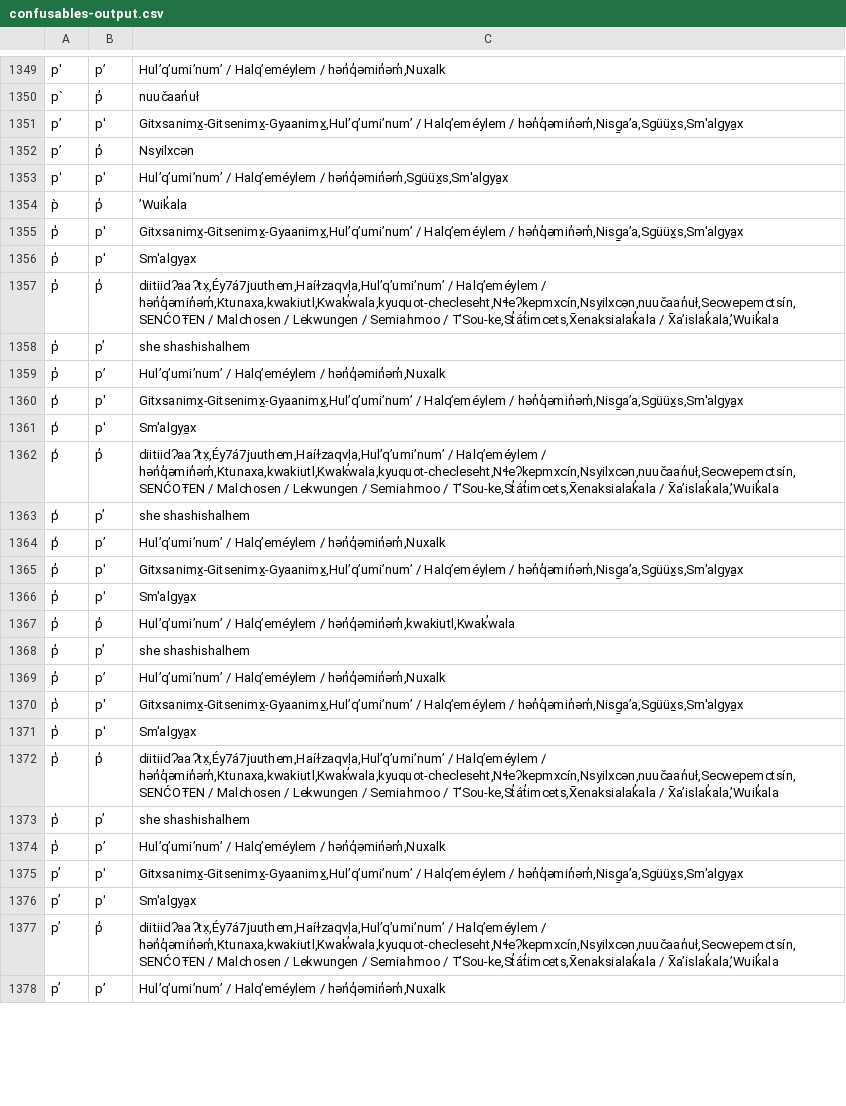
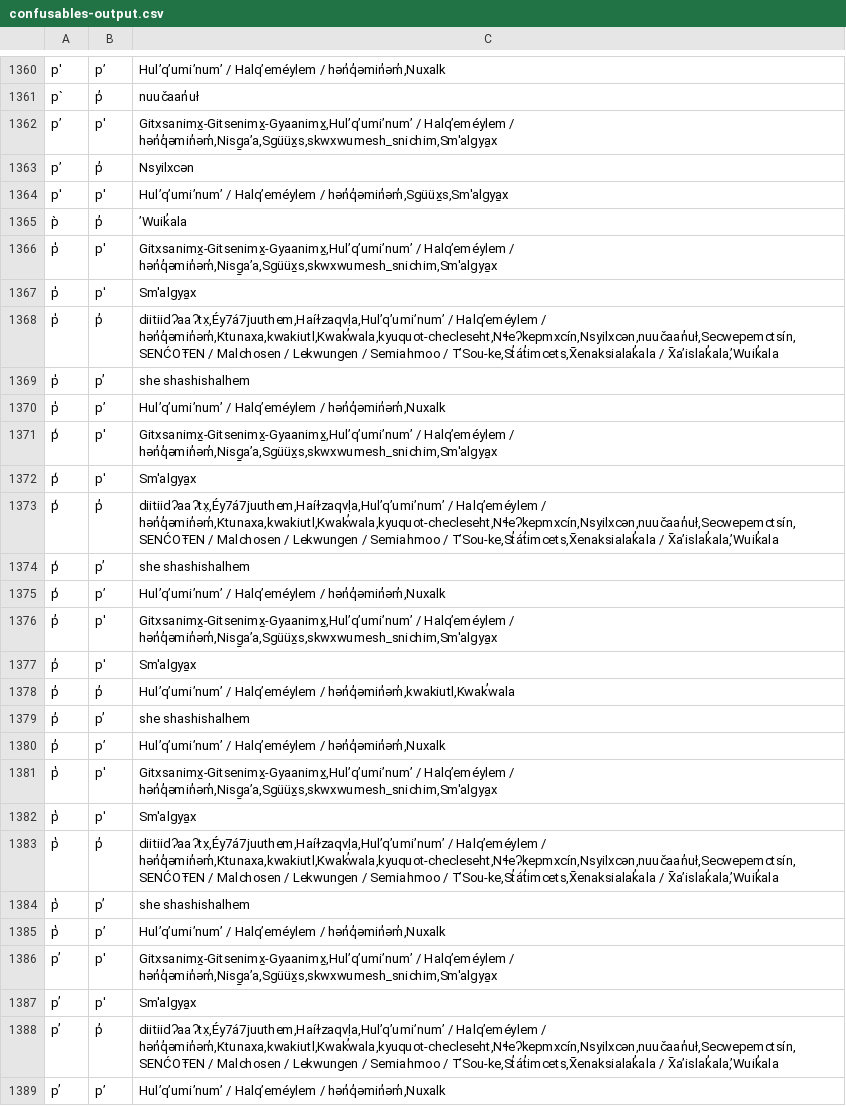
Before and after one commit to bcgov/standard-graphemes, a CSV file: graphemes-set/output/confusables-output.csv, drawn as a sheet; only a part is shown, gaps mark what is left out; addresses are those after the commit; the diff covers the shown part only; the diff names each change by its address in the sheet, - before the commit and + after, or states it on an @@ line.

```diff
--- a/graphemes-set/output/confusables-output.csv
+++ b/graphemes-set/output/confusables-output.csv
-C1362: …Halqʼeméylem / hən̓q̓əmin̓əm̓,Nisg̱aʼa,Sgüüx̱s,Sm'algya̱x
+C1362: …Halqʼeméylem / hən̓q̓əmin̓əm̓,Nisg̱aʼa,Sgüüx̱s,skwxwumesh_snichim,Sm'algya̱x
-C1366: …Halqʼeméylem / hən̓q̓əmin̓əm̓,Nisg̱aʼa,Sgüüx̱s,Sm'algya̱x
+C1366: …Halqʼeméylem / hən̓q̓əmin̓əm̓,Nisg̱aʼa,Sgüüx̱s,skwxwumesh_snichim,Sm'algya̱x
-C1371: …Halqʼeméylem / hən̓q̓əmin̓əm̓,Nisg̱aʼa,Sgüüx̱s,Sm'algya̱x
+C1371: …Halqʼeméylem / hən̓q̓əmin̓əm̓,Nisg̱aʼa,Sgüüx̱s,skwxwumesh_snichim,Sm'algya̱x
-C1376: …Halqʼeméylem / hən̓q̓əmin̓əm̓,Nisg̱aʼa,Sgüüx̱s,Sm'algya̱x
+C1376: …Halqʼeméylem / hən̓q̓əmin̓əm̓,Nisg̱aʼa,Sgüüx̱s,skwxwumesh_snichim,Sm'algya̱x
-C1381: …Halqʼeméylem / hən̓q̓əmin̓əm̓,Nisg̱aʼa,Sgüüx̱s,Sm'algya̱x
+C1381: …Halqʼeméylem / hən̓q̓əmin̓əm̓,Nisg̱aʼa,Sgüüx̱s,skwxwumesh_snichim,Sm'algya̱x
-C1386: …Halqʼeméylem / hən̓q̓əmin̓əm̓,Nisg̱aʼa,Sgüüx̱s,Sm'algya̱x
+C1386: …Halqʼeméylem / hən̓q̓əmin̓əm̓,Nisg̱aʼa,Sgüüx̱s,skwxwumesh_snichim,Sm'algya̱x
```
Also changed, not shown: 18 added rows and 91 edited cells elsewhere in this file.
